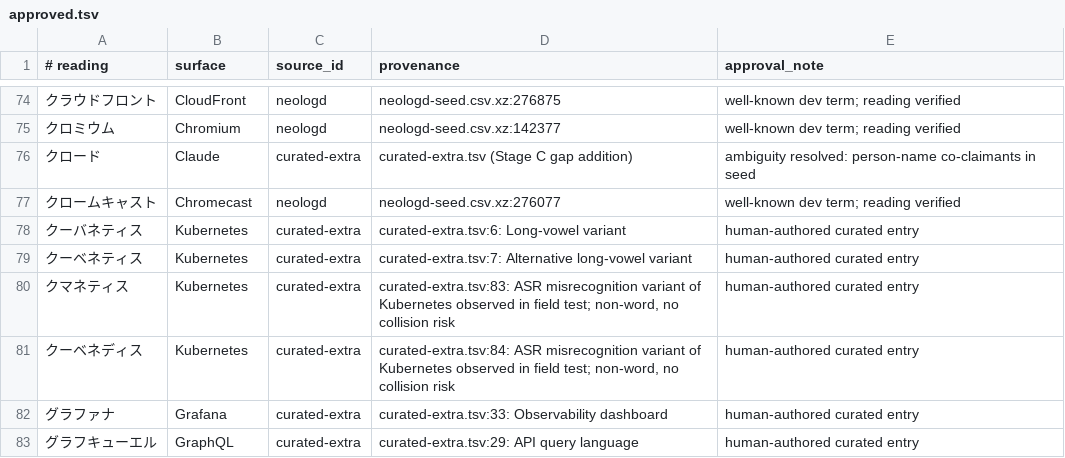
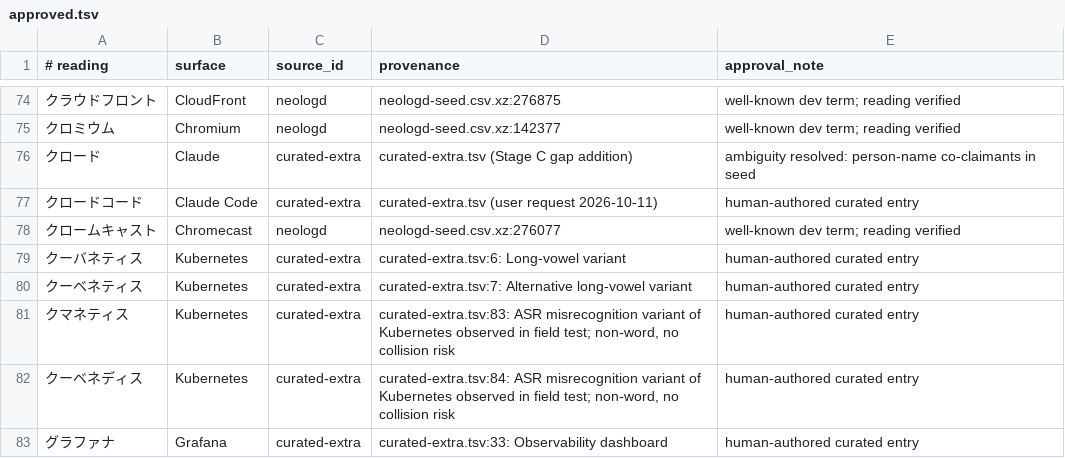
Before and after one commit to HiroshigeAoki/kikigaki, a TSV file: scripts/dict/approved.tsv, drawn as a sheet; only a part is shown, gaps mark what is left out; the shorter side is filled out with more unchanged rows.

```diff
--- a/scripts/dict/approved.tsv
+++ b/scripts/dict/approved.tsv
@@ -76,2 +76,3 @@
 クロード	Claude	curated-extra	curated-extra.tsv (Stage C gap addition)	ambiguity resolved: person-name co-claimants in seed
+クロードコード	Claude Code	curated-extra	curated-extra.tsv (user request 2026-10-11)	human-authored curated entry
 クロームキャスト	Chromecast	neologd	neologd-seed.csv.xz:276077	well-known dev term; reading verified
```
Also changed, not shown: scripts/dict/curated-extra.tsv, 1 other file.
